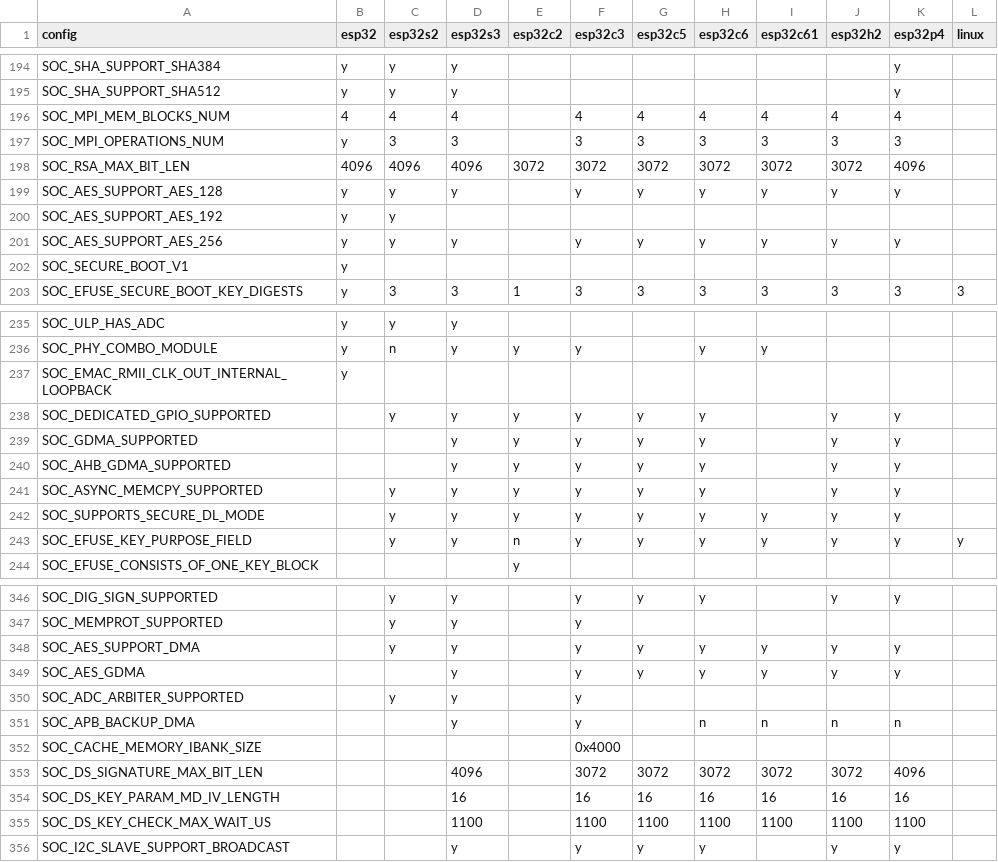
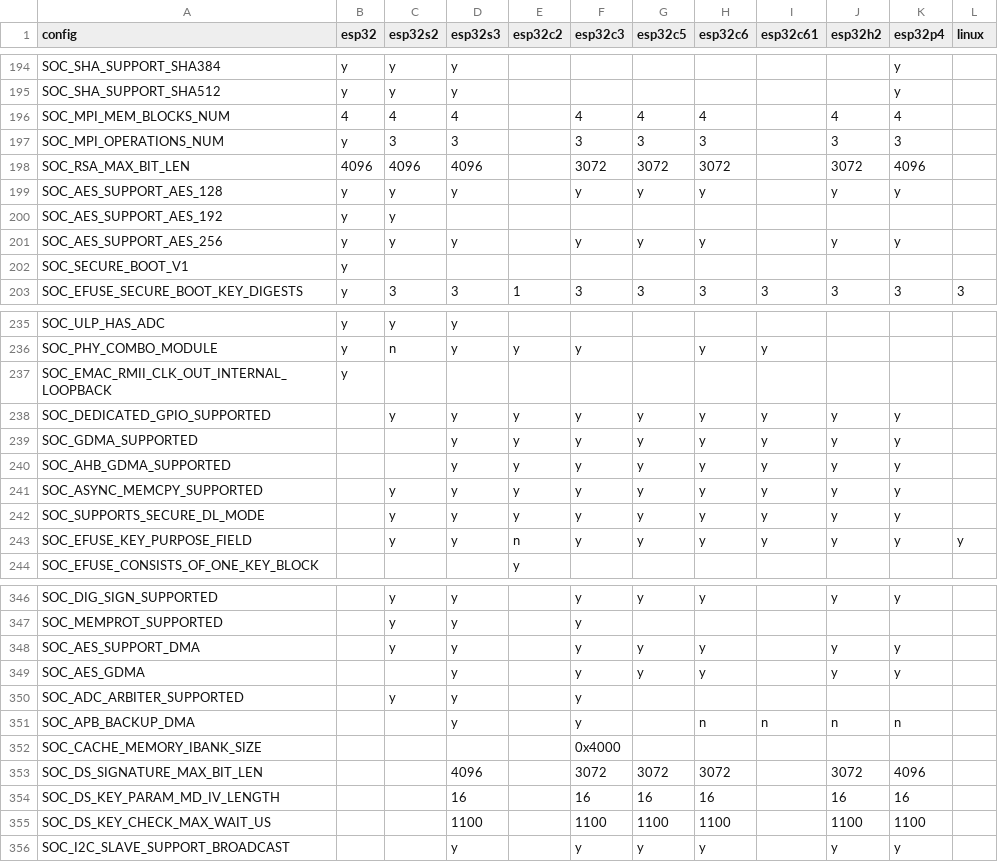
Before and after one commit to tanakamasayuki/ESP-IDF-SoC-Check, a CSV file: soc.csv, drawn as a sheet; only a part is shown, gaps mark what is left out; the diff covers the shown part only.

```diff
--- a/soc.csv
+++ b/soc.csv
@@ -195,8 +195,8 @@ SOC_SHA_SUPPORT_SHA384	y	y	y							y
 SOC_SHA_SUPPORT_SHA512	y	y	y							y		
-SOC_MPI_MEM_BLOCKS_NUM	4	4	4		4	4	4	4	4	4		
-SOC_MPI_OPERATIONS_NUM	y	3	3		3	3	3	3	3	3		
-SOC_RSA_MAX_BIT_LEN	4096	4096	4096	3072	3072	3072	3072	3072	3072	4096		
-SOC_AES_SUPPORT_AES_128	y	y	y		y	y	y	y	y	y		
+SOC_MPI_MEM_BLOCKS_NUM	4	4	4		4	4	4		4	4		
+SOC_MPI_OPERATIONS_NUM	y	3	3		3	3	3		3	3		
+SOC_RSA_MAX_BIT_LEN	4096	4096	4096		3072	3072	3072		3072	4096		
+SOC_AES_SUPPORT_AES_128	y	y	y		y	y	y		y	y		
 SOC_AES_SUPPORT_AES_192	y	y										
-SOC_AES_SUPPORT_AES_256	y	y	y		y	y	y	y	y	y		
+SOC_AES_SUPPORT_AES_256	y	y	y		y	y	y		y	y		
 SOC_SECURE_BOOT_V1	y											
@@ -237,6 +237,6 @@ SOC_PHY_COMBO_MODULE	y	n	y	y	y		y	y
 SOC_EMAC_RMII_CLK_OUT_INTERNAL_LOOPBACK	y											
-SOC_DEDICATED_GPIO_SUPPORTED		y	y	y	y	y	y		y	y		
-SOC_GDMA_SUPPORTED			y	y	y	y	y		y	y		
-SOC_AHB_GDMA_SUPPORTED			y	y	y	y	y		y	y		
-SOC_ASYNC_MEMCPY_SUPPORTED		y	y	y	y	y	y		y	y		
+SOC_DEDICATED_GPIO_SUPPORTED		y	y	y	y	y	y	y	y	y		
+SOC_GDMA_SUPPORTED			y	y	y	y	y	y	y	y		
+SOC_AHB_GDMA_SUPPORTED			y	y	y	y	y	y	y	y		
+SOC_ASYNC_MEMCPY_SUPPORTED		y	y	y	y	y	y	y	y	y		
 SOC_SUPPORTS_SECURE_DL_MODE		y	y	y	y	y	y	y	y	y		
@@ -347,4 +347,4 @@ SOC_DIG_SIGN_SUPPORTED		y	y		y	y	y		y	y
 SOC_MEMPROT_SUPPORTED		y	y		y							
-SOC_AES_SUPPORT_DMA		y	y		y	y	y	y	y	y		
-SOC_AES_GDMA			y		y	y	y	y	y	y		
+SOC_AES_SUPPORT_DMA		y	y		y	y	y		y	y		
+SOC_AES_GDMA			y		y	y	y		y	y		
 SOC_ADC_ARBITER_SUPPORTED		y	y		y							
@@ -352,5 +352,5 @@ SOC_APB_BACKUP_DMA			y		y		n	n	n	n
 SOC_CACHE_MEMORY_IBANK_SIZE					0x4000							
-SOC_DS_SIGNATURE_MAX_BIT_LEN			4096		3072	3072	3072	3072	3072	4096		
-SOC_DS_KEY_PARAM_MD_IV_LENGTH			16		16	16	16	16	16	16		
-SOC_DS_KEY_CHECK_MAX_WAIT_US			1100		1100	1100	1100	1100	1100	1100		
+SOC_DS_SIGNATURE_MAX_BIT_LEN			4096		3072	3072	3072		3072	4096		
+SOC_DS_KEY_PARAM_MD_IV_LENGTH			16		16	16	16		16	16		
+SOC_DS_KEY_CHECK_MAX_WAIT_US			1100		1100	1100	1100		1100	1100		
 SOC_I2C_SLAVE_SUPPORT_BROADCAST			y		y	y	y		y	y		
```
Also changed, not shown: 1 added row, 1 removed row and 11 edited cells elsewhere in this file, 1 other file.
